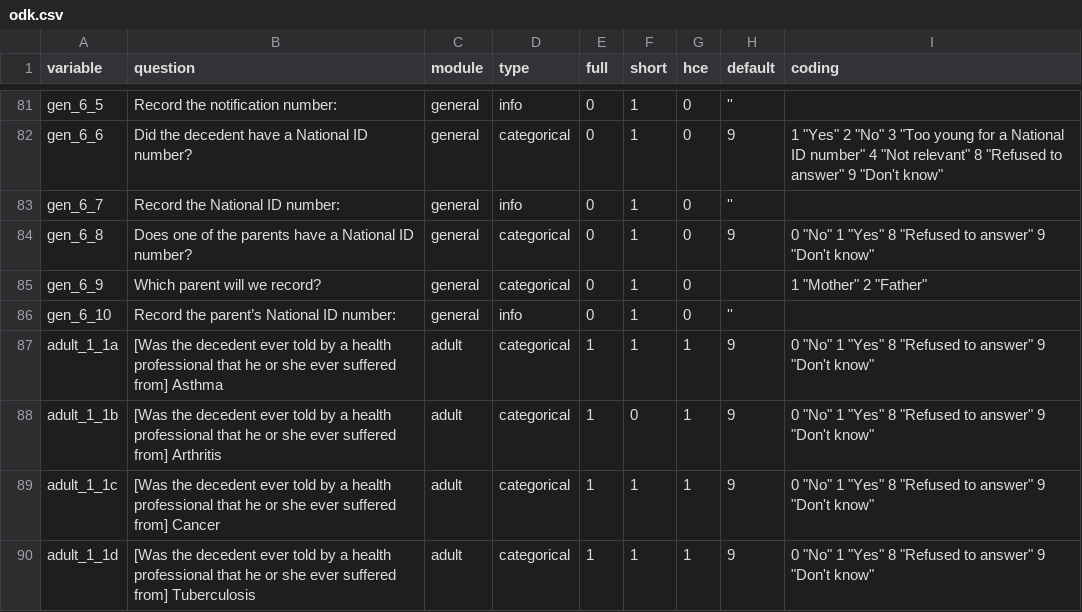
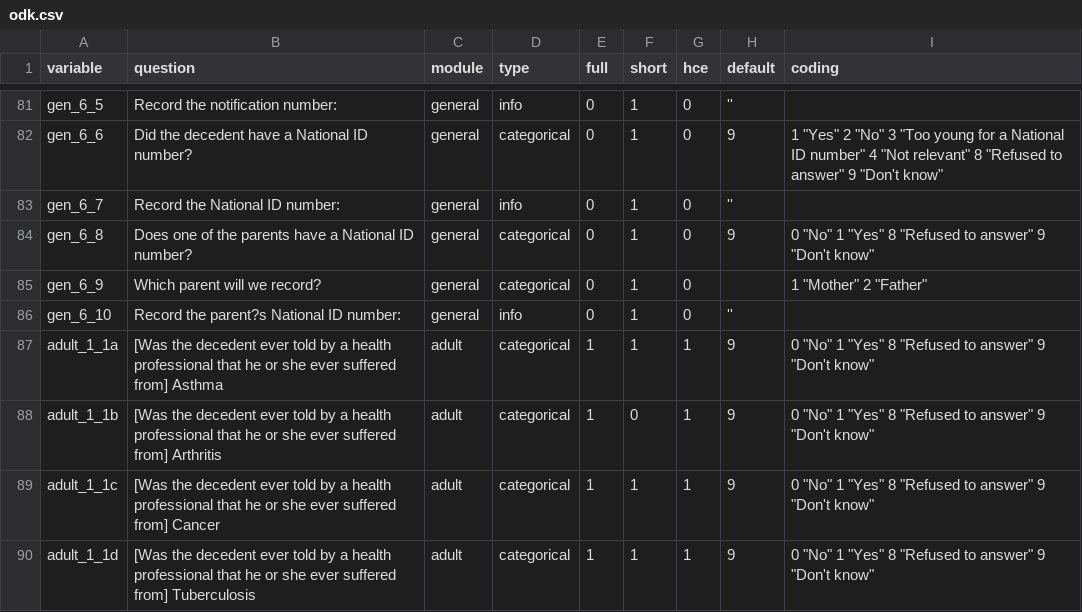
Before and after one commit to rileyhazard/Robustness-of-Tariff-method, a CSV file: codebooks/odk.csv, drawn as a sheet; only a part is shown, gaps mark what is left out; the diff names each change by its address in the sheet, - before the commit and + after, or states it on an @@ line.

```diff
--- a/codebooks/odk.csv
+++ b/codebooks/odk.csv
-B86 (question): Record the parent’s National ID number:
+B86 (question): Record the parent?s National ID number:
```
Also changed, not shown: codebooks/presymptom.csv.
